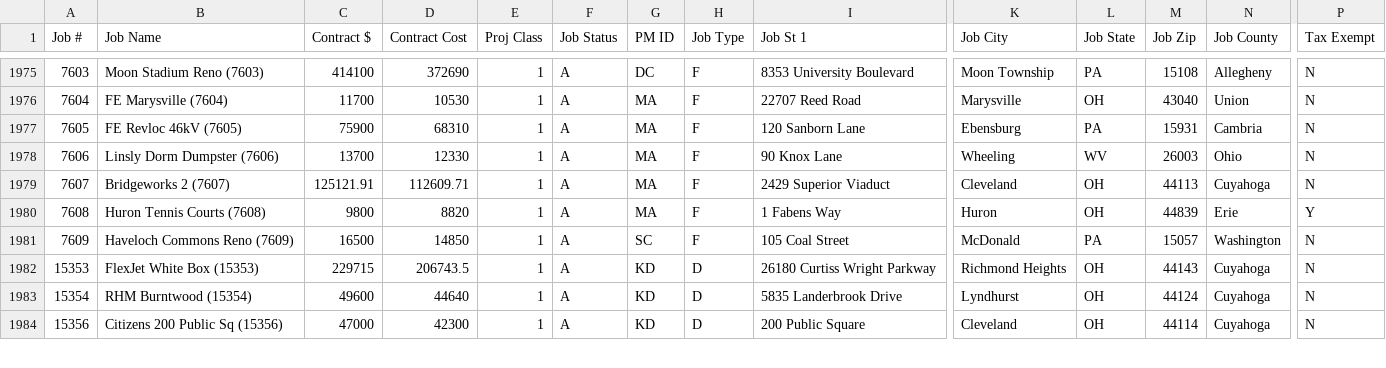
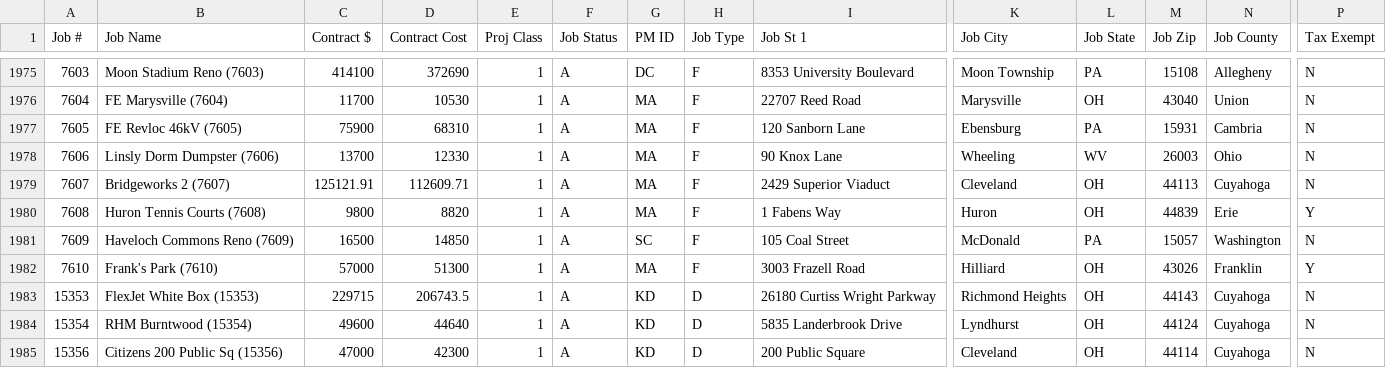
Before and after one commit to Pranava-mre/McCraken-Ticket-System, a CSV file: data/jobs_remote_cache.csv, drawn as a sheet; only a part is shown, gaps mark what is left out; rows hold the shown columns only; the diff names each change by its address in the sheet, - before the commit and + after, or states it on an @@ line.

Commit message:
modified non-credit report

```diff
--- a/data/jobs_remote_cache.csv
+++ b/data/jobs_remote_cache.csv
+row 1982: 7610 | Frank's Park (7610) | 57000 | 51300 | 1 | A | MA | F | 3003 Frazell Road | Hilliard | OH | 43026 | Franklin | Y
```
Also changed, not shown: 7 other files.
